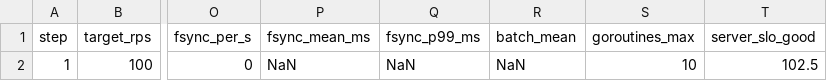
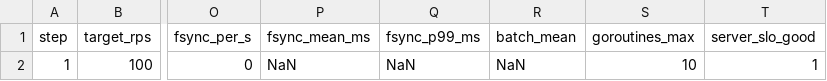
Before and after one commit to maltuned/ops-lab2-5, a CSV file: runs/o1-gogc400/red.csv, drawn as a sheet; only a part is shown, gaps mark what is left out; the diff names each change by its address in the sheet, - before the commit and + after, or states it on an @@ line.

Commit message:
Fix query-red and corresponding queries

```diff
--- a/runs/o1-gogc400/red.csv
+++ b/runs/o1-gogc400/red.csv
-T2 (server_slo_good): 102.5
+T2 (server_slo_good): 1
```
Also changed, not shown: runs/r2-pool44/red.csv, runs/t1-light/red.csv, 7 other files.
